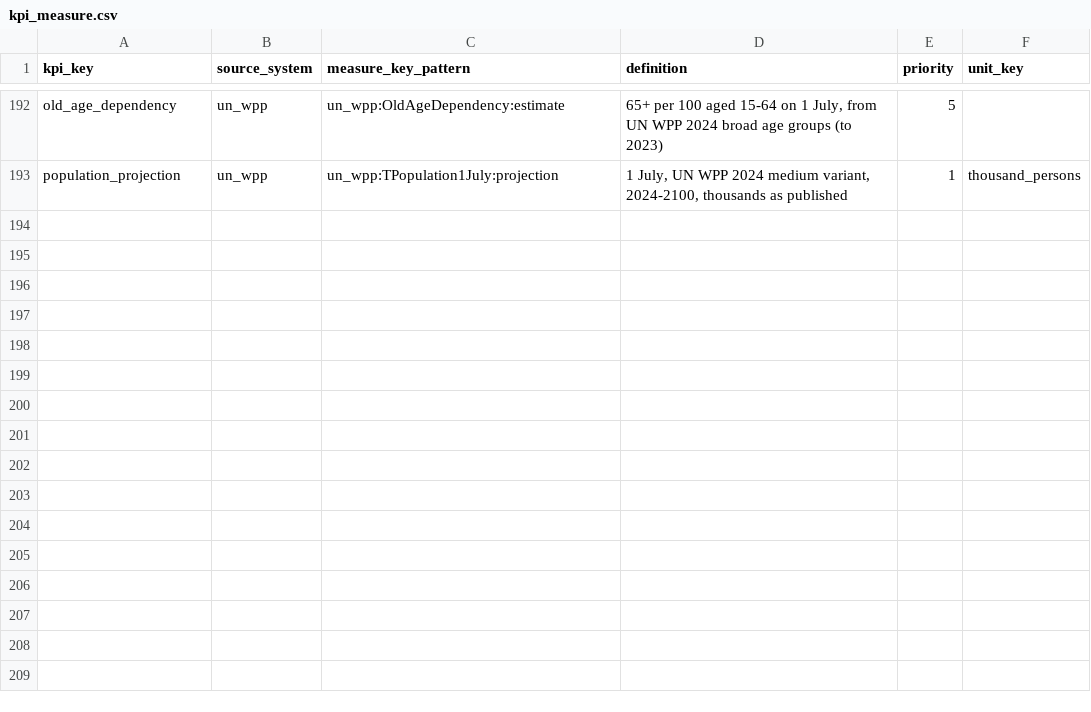
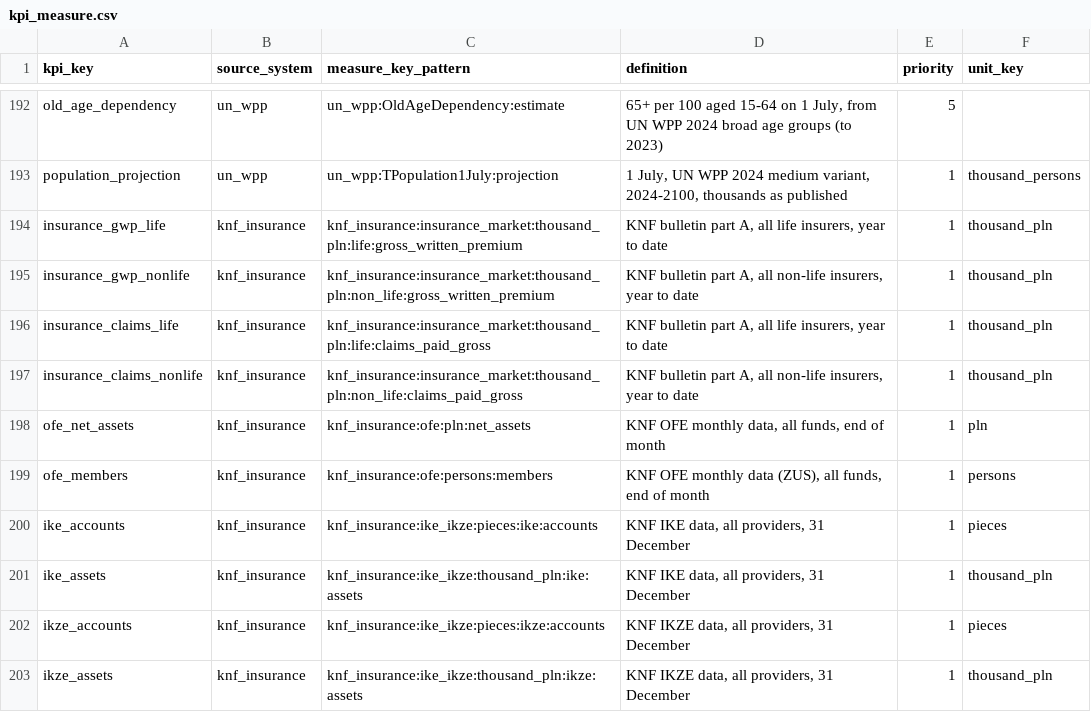
Before and after one commit to zohelo/zohelo-data, a CSV file: warehouse/seeds/kpi_measure.csv, drawn as a sheet; only a part is shown, gaps mark what is left out.

```diff
--- a/warehouse/seeds/kpi_measure.csv
+++ b/warehouse/seeds/kpi_measure.csv
@@ -193 +193,11 @@ old_age_dependency,un_wpp,un_wpp:OldAgeDependency:estimate,"65+ per 100 aged 15-
 population_projection,un_wpp,un_wpp:TPopulation1July:projection,"1 July, UN WPP 2024 medium variant, 2024-2100, thousands as published",1,thousand_persons
+insurance_gwp_life,knf_insurance,knf_insurance:insurance_market:thousand_pln:life:gross_written_premium,"KNF bulletin part A, all life insurers, year to date",1,thousand_pln
+insurance_gwp_nonlife,knf_insurance,knf_insurance:insurance_market:thousand_pln:non_life:gross_written_premium,"KNF bulletin part A, all non-life insurers, year to date",1,thousand_pln
+insurance_claims_life,knf_insurance,knf_insurance:insurance_market:thousand_pln:life:claims_paid_gross,"KNF bulletin part A, all life insurers, year to date",1,thousand_pln
+insurance_claims_nonlife,knf_insurance,knf_insurance:insurance_market:thousand_pln:non_life:claims_paid_gross,"KNF bulletin part A, all non-life insurers, year to date",1,thousand_pln
+ofe_net_assets,knf_insurance,knf_insurance:ofe:pln:net_assets,"KNF OFE monthly data, all funds, end of month",1,pln
+ofe_members,knf_insurance,knf_insurance:ofe:persons:members,"KNF OFE monthly data (ZUS), all funds, end of month",1,persons
+ike_accounts,knf_insurance,knf_insurance:ike_ikze:pieces:ike:accounts,"KNF IKE data, all providers, 31 December",1,pieces
+ike_assets,knf_insurance,knf_insurance:ike_ikze:thousand_pln:ike:assets,"KNF IKE data, all providers, 31 December",1,thousand_pln
+ikze_accounts,knf_insurance,knf_insurance:ike_ikze:pieces:ikze:accounts,"KNF IKZE data, all providers, 31 December",1,pieces
+ikze_assets,knf_insurance,knf_insurance:ike_ikze:thousand_pln:ikze:assets,"KNF IKZE data, all providers, 31 December",1,thousand_pln
```
Also changed, not shown: warehouse/seeds/kpi.csv, warehouse/seeds/source.csv, 14 other files.
